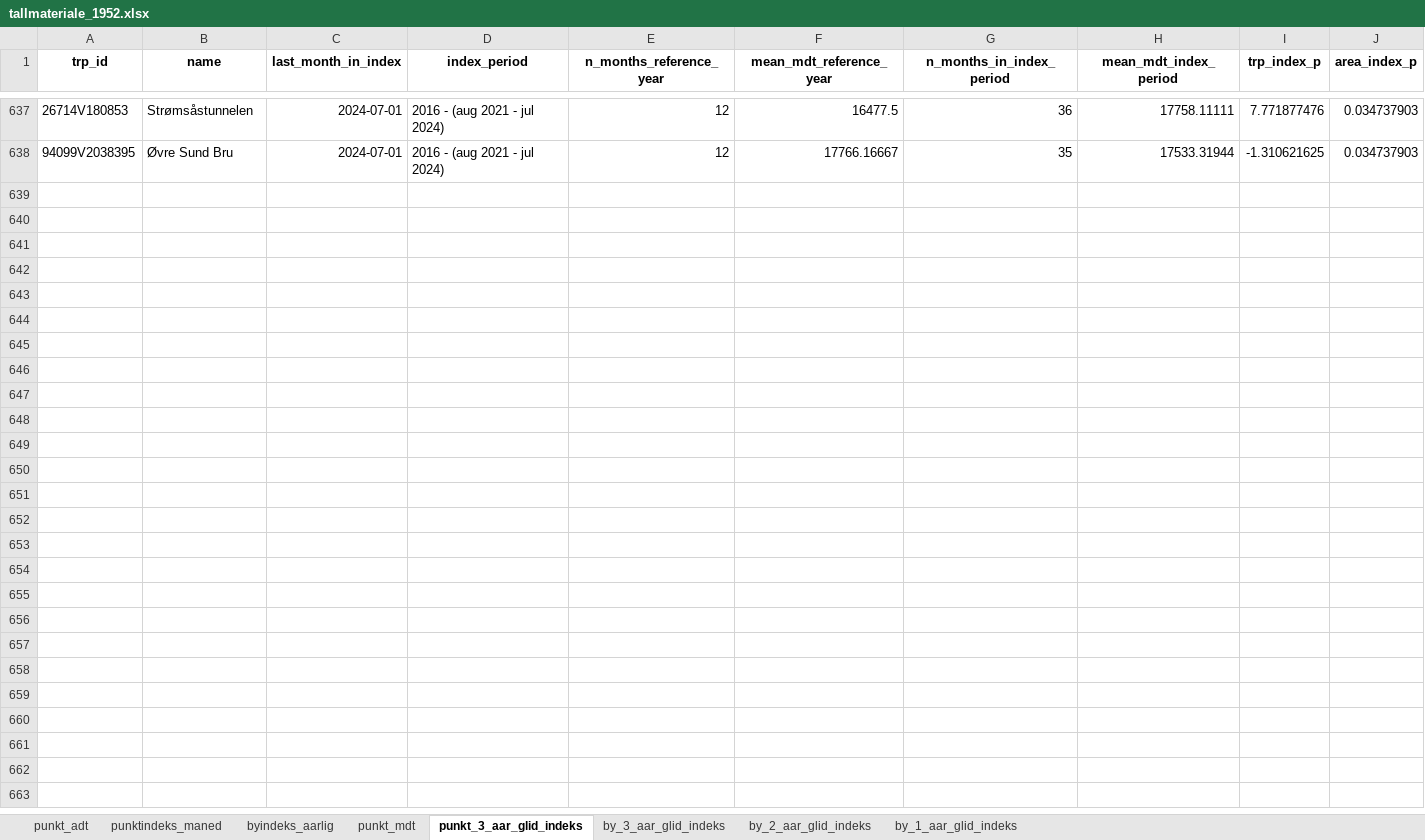
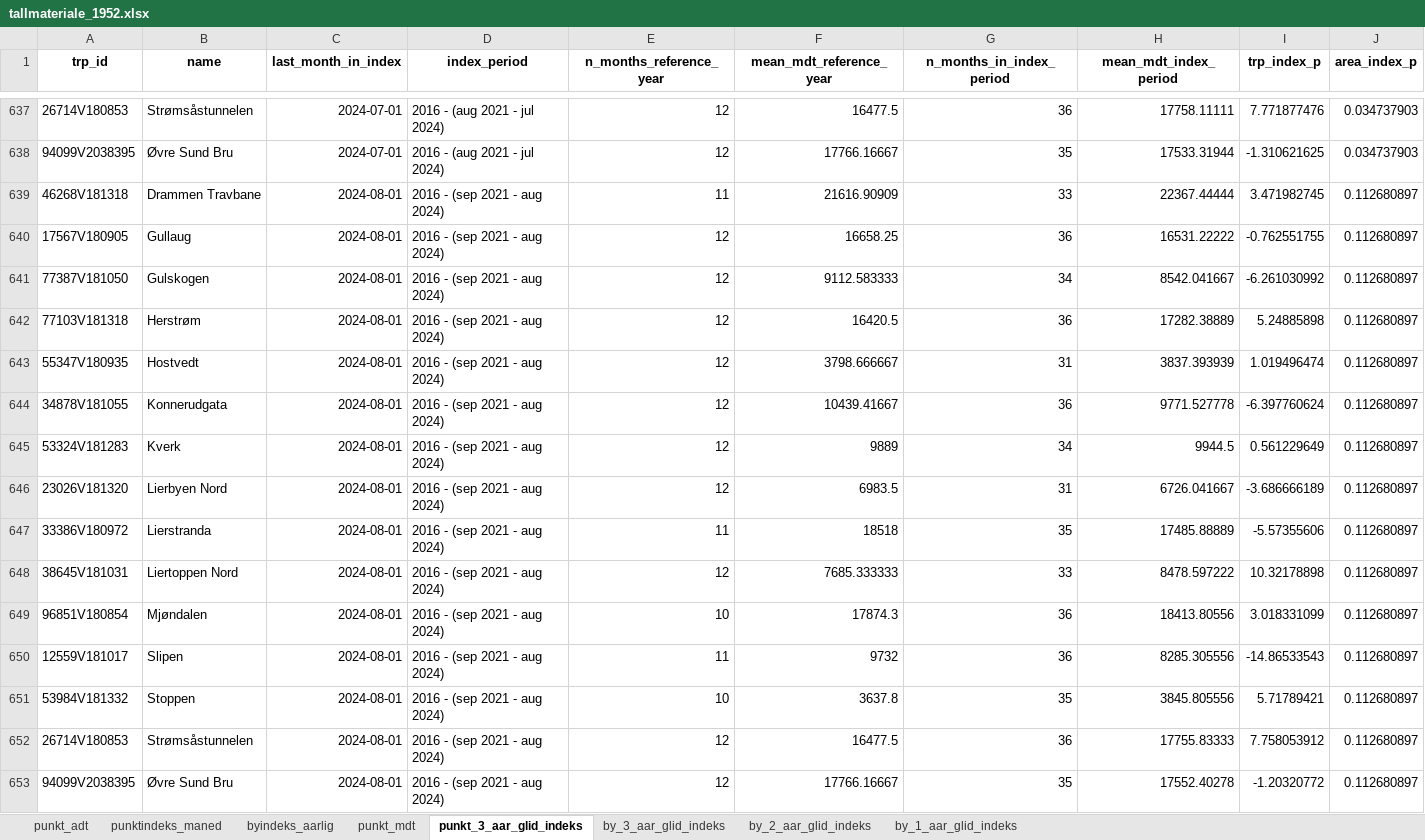
Before and after one commit to snohan/byindeks, an Excel workbook: data_indexpoints_tidy/tallmateriale_1952.xlsx, sheet punkt_3_aar_glid_indeks, drawn as a sheet; only a part is shown, gaps mark what is left out; values as stored, in another font and other column widths than the file's, no borders; the diff names each change by its address in the sheet, - before the commit and + after, or states it on an @@ line.

```diff
--- a/data_indexpoints_tidy/tallmateriale_1952.xlsx (sheet punkt_3_aar_glid_indeks)
+++ b/data_indexpoints_tidy/tallmateriale_1952.xlsx (sheet punkt_3_aar_glid_indeks)
+row 639: 46268V181318 | Drammen Travbane | 2024-08-01 | 2016 - (sep 2021 - aug 2024) | 11 | 21616.90909 | 33 | 22367.44444 | 3.471982745 | 0.112680897
+row 640: 17567V180905 | Gullaug | 2024-08-01 | 2016 - (sep 2021 - aug 2024) | 12 | 16658.25 | 36 | 16531.22222 | -0.762551755 | 0.112680897
+row 641: 77387V181050 | Gulskogen | 2024-08-01 | 2016 - (sep 2021 - aug 2024) | 12 | 9112.583333 | 34 | 8542.041667 | -6.261030992 | 0.112680897
+row 642: 77103V181318 | Herstrøm | 2024-08-01 | 2016 - (sep 2021 - aug 2024) | 12 | 16420.5 | 36 | 17282.38889 | 5.24885898 | 0.112680897
+row 643: 55347V180935 | Hostvedt | 2024-08-01 | 2016 - (sep 2021 - aug 2024) | 12 | 3798.666667 | 31 | 3837.393939 | 1.019496474 | 0.112680897
+row 644: 34878V181055 | Konnerudgata | 2024-08-01 | 2016 - (sep 2021 - aug 2024) | 12 | 10439.41667 | 36 | 9771.527778 | -6.397760624 | 0.112680897
+row 645: 53324V181283 | Kverk | 2024-08-01 | 2016 - (sep 2021 - aug 2024) | 12 | 9889 | 34 | 9944.5 | 0.561229649 | 0.112680897
+row 646: 23026V181320 | Lierbyen Nord | 2024-08-01 | 2016 - (sep 2021 - aug 2024) | 12 | 6983.5 | 31 | 6726.041667 | -3.686666189 | 0.112680897
+row 647: 33386V180972 | Lierstranda | 2024-08-01 | 2016 - (sep 2021 - aug 2024) | 11 | 18518 | 35 | 17485.88889 | -5.57355606 | 0.112680897
+row 648: 38645V181031 | Liertoppen Nord | 2024-08-01 | 2016 - (sep 2021 - aug 2024) | 12 | 7685.333333 | 33 | 8478.597222 | 10.32178898 | 0.112680897
+row 649: 96851V180854 | Mjøndalen | 2024-08-01 | 2016 - (sep 2021 - aug 2024) | 10 | 17874.3 | 36 | 18413.80556 | 3.018331099 | 0.112680897
+row 650: 12559V181017 | Slipen | 2024-08-01 | 2016 - (sep 2021 - aug 2024) | 11 | 9732 | 36 | 8285.305556 | -14.86533543 | 0.112680897
+row 651: 53984V181332 | Stoppen | 2024-08-01 | 2016 - (sep 2021 - aug 2024) | 10 | 3637.8 | 35 | 3845.805556 | 5.71789421 | 0.112680897
+row 652: 26714V180853 | Strømsåstunnelen | 2024-08-01 | 2016 - (sep 2021 - aug 2024) | 12 | 16477.5 | 36 | 17755.83333 | 7.758053912 | 0.112680897
+row 653: 94099V2038395 | Øvre Sund Bru | 2024-08-01 | 2016 - (sep 2021 - aug 2024) | 12 | 17766.16667 | 35 | 17552.40278 | -1.20320772 | 0.112680897
```
Also changed, not shown: sheet punkt_mdt, sheet punktindeks_maned, sheet by_3_aar_glid_indeks, sheet by_2_aar_glid_indeks, sheet by_1_aar_glid_indeks, sheet byindeks_aarlig, data_indexpoints_tidy/tallmateriale_16952.xlsx, data_indexpoints_tidy/tallmateriale_952.xlsx, 5 other files.
